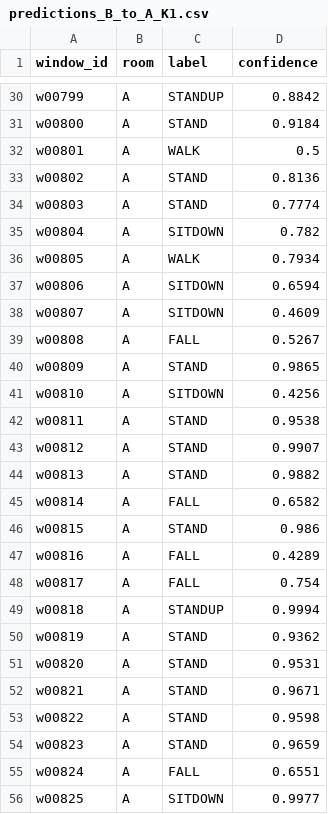
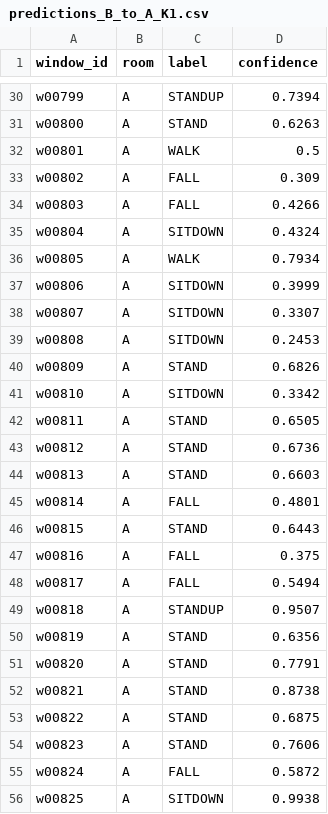
Before and after one commit to Krisna-Sah-Teli/cross-room-few-shot-adaptation, a CSV file: App/results/task3/predictions_B_to_A_K1.csv, drawn as a sheet; only a part is shown, gaps mark what is left out; the diff covers the shown part only; the diff names each change by its address in the sheet, - before the commit and + after, or states it on an @@ line.

```diff
--- a/App/results/task3/predictions_B_to_A_K1.csv
+++ b/App/results/task3/predictions_B_to_A_K1.csv
-D30 (confidence): 0.8842
+D30 (confidence): 0.7394
-D31 (confidence): 0.9184
+D31 (confidence): 0.6263
-C33:C34 (label): STAND
+C33:C34 (label): FALL
-D33 (confidence): 0.8136
+D33 (confidence): 0.309
-D34 (confidence): 0.7774
+D34 (confidence): 0.4266
-D35 (confidence): 0.782
+D35 (confidence): 0.4324
-D37 (confidence): 0.6594
+D37 (confidence): 0.3999
-D38 (confidence): 0.4609
+D38 (confidence): 0.3307
-C39 (label): FALL
+C39 (label): SITDOWN
-D39 (confidence): 0.5267
+D39 (confidence): 0.2453
-D40 (confidence): 0.9865
+D40 (confidence): 0.6826
-D41 (confidence): 0.4256
+D41 (confidence): 0.3342
-D42 (confidence): 0.9538
+D42 (confidence): 0.6505
-D43 (confidence): 0.9907
+D43 (confidence): 0.6736
-D44 (confidence): 0.9882
+D44 (confidence): 0.6603
-D45 (confidence): 0.6582
+D45 (confidence): 0.4801
-D46 (confidence): 0.986
+D46 (confidence): 0.6443
-D47 (confidence): 0.4289
+D47 (confidence): 0.375
-D48 (confidence): 0.754
+D48 (confidence): 0.5494
-D49 (confidence): 0.9994
+D49 (confidence): 0.9507
-D50 (confidence): 0.9362
+D50 (confidence): 0.6356
-D51 (confidence): 0.9531
+D51 (confidence): 0.7791
-D52 (confidence): 0.9671
+D52 (confidence): 0.8738
-D53 (confidence): 0.9598
+D53 (confidence): 0.6875
-D54 (confidence): 0.9659
+D54 (confidence): 0.7606
-D55 (confidence): 0.6551
+D55 (confidence): 0.5872
-D56 (confidence): 0.9977
+D56 (confidence): 0.9938
```
Also changed, not shown: 97 edited cells elsewhere in this file, App/results/task3/metrics.csv, App/results/task3/predictions_B_to_A_K10.csv, 21 other files.
